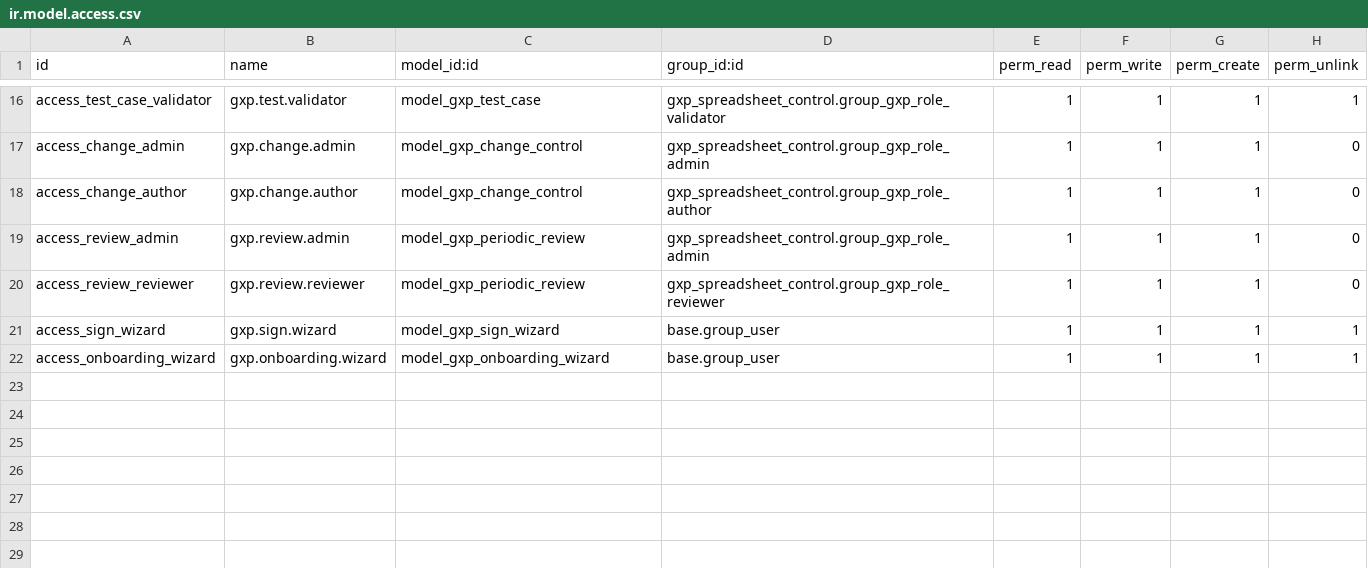
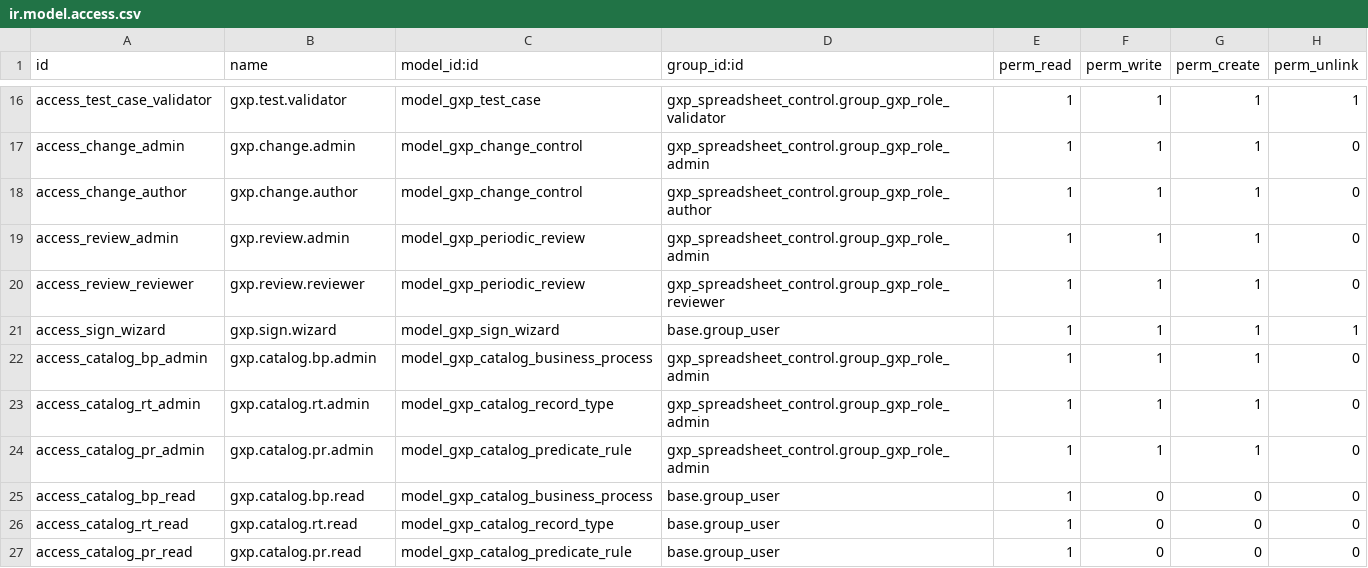
Before and after one commit to Jkvb/gxp_spreadsheet_control, a CSV file: security/ir.model.access.csv, drawn as a sheet; only a part is shown, gaps mark what is left out.

Commit message:
Quitar onboarding y agregar flujo con catálogos y canvas operativo

```diff
--- a/security/ir.model.access.csv
+++ b/security/ir.model.access.csv
@@ -21,2 +21,7 @@ access_review_reviewer,gxp.review.reviewer,model_gxp_periodic_review,gxp_spreads
 access_sign_wizard,gxp.sign.wizard,model_gxp_sign_wizard,base.group_user,1,1,1,1
-access_onboarding_wizard,gxp.onboarding.wizard,model_gxp_onboarding_wizard,base.group_user,1,1,1,1
+access_catalog_bp_admin,gxp.catalog.bp.admin,model_gxp_catalog_business_process,gxp_spreadsheet_control.group_gxp_role_admin,1,1,1,0
+access_catalog_rt_admin,gxp.catalog.rt.admin,model_gxp_catalog_record_type,gxp_spreadsheet_control.group_gxp_role_admin,1,1,1,0
+access_catalog_pr_admin,gxp.catalog.pr.admin,model_gxp_catalog_predicate_rule,gxp_spreadsheet_control.group_gxp_role_admin,1,1,1,0
+access_catalog_bp_read,gxp.catalog.bp.read,model_gxp_catalog_business_process,base.group_user,1,0,0,0
+access_catalog_rt_read,gxp.catalog.rt.read,model_gxp_catalog_record_type,base.group_user,1,0,0,0
+access_catalog_pr_read,gxp.catalog.pr.read,model_gxp_catalog_predicate_rule,base.group_user,1,0,0,0
```
Also changed, not shown: 9 other files.
